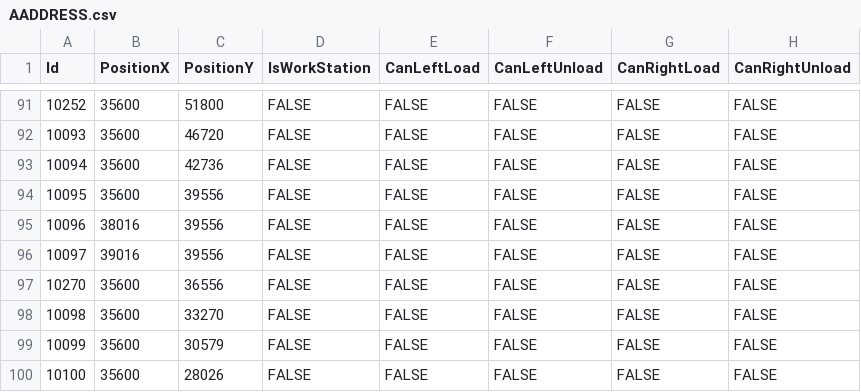
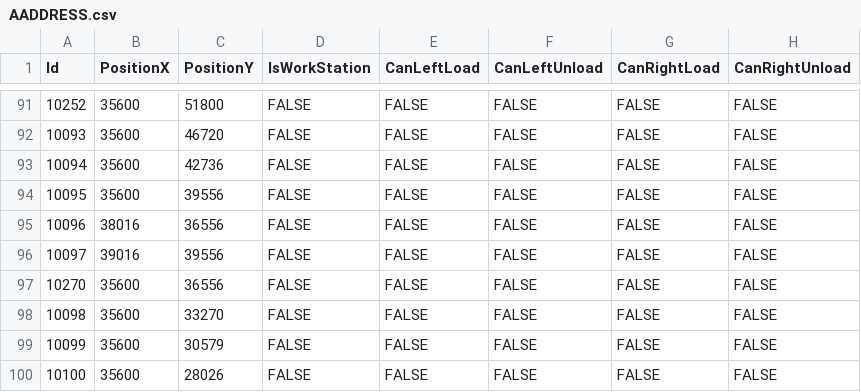
Before and after one commit to AK0-Leopard/AutomationGuiderVehicleControl_ASE, a CSV file: AutomationGuiderVehicleControl_ASE_1.2.0/BCWinForm/Config/ASE_K21/CSV/MapInfo/AADDRESS.csv, drawn as a sheet; only a part is shown, gaps mark what is left out; the diff names each change by its address in the sheet, - before the commit and + after, or states it on an @@ line.

```diff
--- a/AutomationGuiderVehicleControl_ASE_1.2.0/BCWinForm/Config/ASE_K21/CSV/MapInfo/AADDRESS.csv
+++ b/AutomationGuiderVehicleControl_ASE_1.2.0/BCWinForm/Config/ASE_K21/CSV/MapInfo/AADDRESS.csv
-C95 (PositionY): 39556
+C95 (PositionY): 36556
```
Also changed, not shown: AutomationGuiderVehicleControl_ASE_1.2.0/BCWinForm/Config/ASE_K21/CSV/MapInfo/ASECTION.csv, 36 other files.
